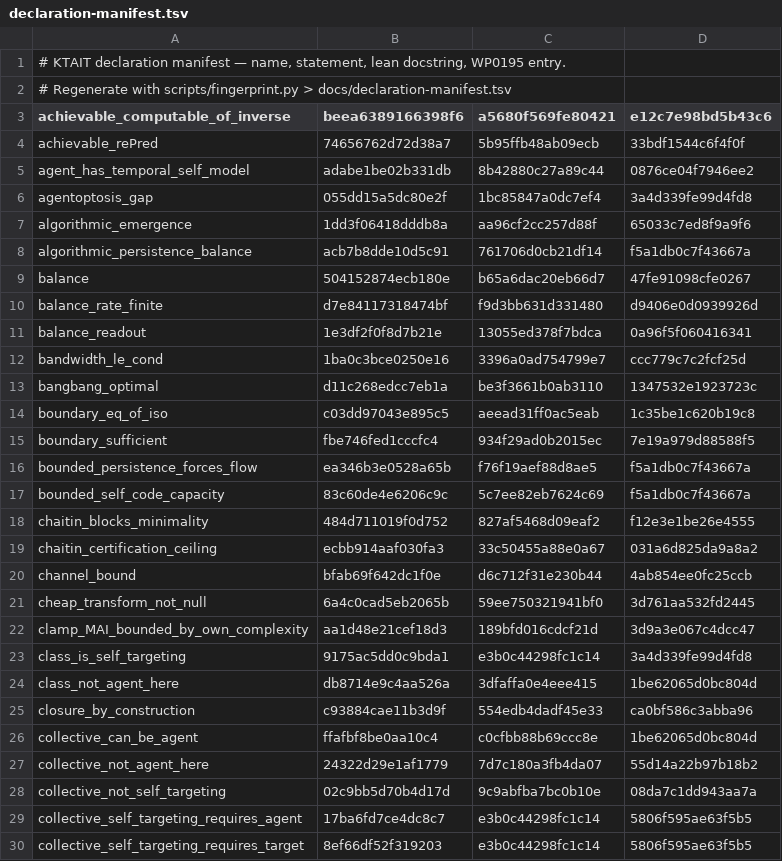
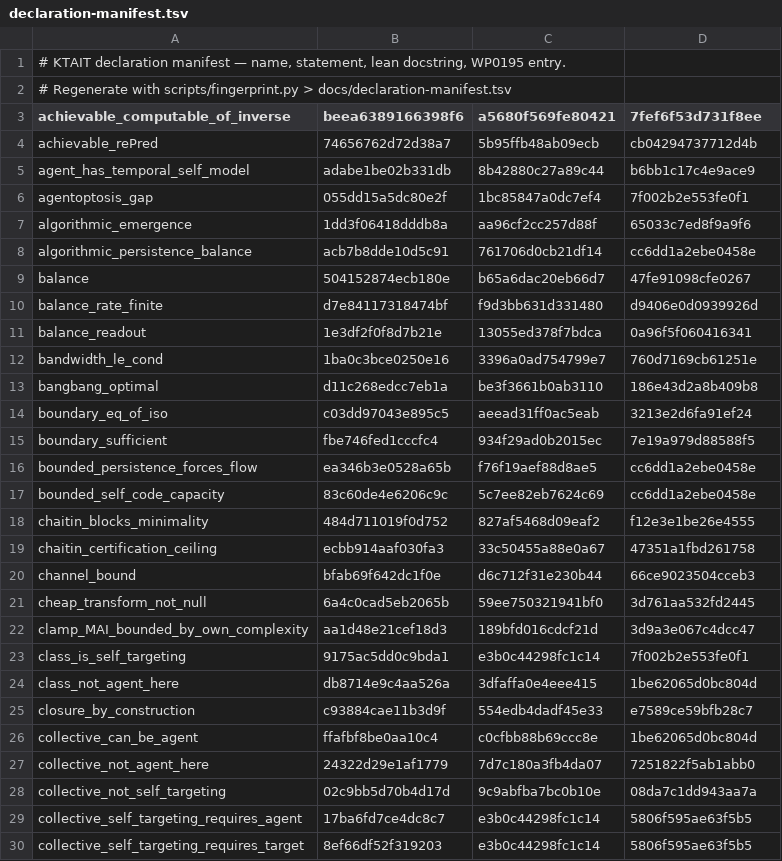
Before and after one commit to giulioruffini/KTAIT, a TSV file: docs/declaration-manifest.tsv, drawn as a sheet; only a part is shown; the diff covers the shown part only.

```diff
--- a/docs/declaration-manifest.tsv
+++ b/docs/declaration-manifest.tsv
@@ -2,8 +2,8 @@
 # Regenerate with scripts/fingerprint.py > docs/declaration-manifest.tsv
-achievable_computable_of_inverse	beea6389166398f6	a5680f569fe80421	e12c7e98bd5b43c6
-achievable_rePred	74656762d72d38a7	5b95ffb48ab09ecb	33bdf1544c6f4f0f
-agent_has_temporal_self_model	adabe1be02b331db	8b42880c27a89c44	0876ce04f7946ee2
-agentoptosis_gap	055dd15a5dc80e2f	1bc85847a0dc7ef4	3a4d339fe99d4fd8
+achievable_computable_of_inverse	beea6389166398f6	a5680f569fe80421	7fef6f53d731f8ee
+achievable_rePred	74656762d72d38a7	5b95ffb48ab09ecb	cb04294737712d4b
+agent_has_temporal_self_model	adabe1be02b331db	8b42880c27a89c44	b6bb1c17c4e9ace9
+agentoptosis_gap	055dd15a5dc80e2f	1bc85847a0dc7ef4	7f002b2e553fe0f1
 algorithmic_emergence	1dd3f06418dddb8a	aa96cf2cc257d88f	65033c7ed8f9a9f6
-algorithmic_persistence_balance	acb7b8dde10d5c91	761706d0cb21df14	f5a1db0c7f43667a
+algorithmic_persistence_balance	acb7b8dde10d5c91	761706d0cb21df14	cc6dd1a2ebe0458e
 balance	504152874ecb180e	b65a6dac20eb66d7	47fe91098cfe0267
@@ -11,18 +11,18 @@ balance_rate_finite	d7e84117318474bf	f9d3bb631d331480	d9406e0d0939926d
 balance_readout	1e3df2f0f8d7b21e	13055ed378f7bdca	0a96f5f060416341
-bandwidth_le_cond	1ba0c3bce0250e16	3396a0ad754799e7	ccc779c7c2fcf25d
-bangbang_optimal	d11c268edcc7eb1a	be3f3661b0ab3110	1347532e1923723c
-boundary_eq_of_iso	c03dd97043e895c5	aeead31ff0ac5eab	1c35be1c620b19c8
+bandwidth_le_cond	1ba0c3bce0250e16	3396a0ad754799e7	760d7169cb61251e
+bangbang_optimal	d11c268edcc7eb1a	be3f3661b0ab3110	186e43d2a8b409b8
+boundary_eq_of_iso	c03dd97043e895c5	aeead31ff0ac5eab	3213e2d6fa91ef24
 boundary_sufficient	fbe746fed1cccfc4	934f29ad0b2015ec	7e19a979d88588f5
-bounded_persistence_forces_flow	ea346b3e0528a65b	f76f19aef88d8ae5	f5a1db0c7f43667a
-bounded_self_code_capacity	83c60de4e6206c9c	5c7ee82eb7624c69	f5a1db0c7f43667a
+bounded_persistence_forces_flow	ea346b3e0528a65b	f76f19aef88d8ae5	cc6dd1a2ebe0458e
+bounded_self_code_capacity	83c60de4e6206c9c	5c7ee82eb7624c69	cc6dd1a2ebe0458e
 chaitin_blocks_minimality	484d711019f0d752	827af5468d09eaf2	f12e3e1be26e4555
-chaitin_certification_ceiling	ecbb914aaf030fa3	33c50455a88e0a67	031a6d825da9a8a2
-channel_bound	bfab69f642dc1f0e	d6c712f31e230b44	4ab854ee0fc25ccb
+chaitin_certification_ceiling	ecbb914aaf030fa3	33c50455a88e0a67	47351a1fbd261758
+channel_bound	bfab69f642dc1f0e	d6c712f31e230b44	66ce9023504cceb3
 cheap_transform_not_null	6a4c0cad5eb2065b	59ee750321941bf0	3d761aa532fd2445
 clamp_MAI_bounded_by_own_complexity	aa1d48e21cef18d3	189bfd016cdcf21d	3d9a3e067c4dcc47
-class_is_self_targeting	9175ac5dd0c9bda1	e3b0c44298fc1c14	3a4d339fe99d4fd8
+class_is_self_targeting	9175ac5dd0c9bda1	e3b0c44298fc1c14	7f002b2e553fe0f1
 class_not_agent_here	db8714e9c4aa526a	3dfaffa0e4eee415	1be62065d0bc804d
-closure_by_construction	c93884cae11b3d9f	554edb4dadf45e33	ca0bf586c3abba96
+closure_by_construction	c93884cae11b3d9f	554edb4dadf45e33	e7589ce59bfb28c7
 collective_can_be_agent	ffafbf8be0aa10c4	c0cfbb88b69ccc8e	1be62065d0bc804d
-collective_not_agent_here	24322d29e1af1779	7d7c180a3fb4da07	55d14a22b97b18b2
+collective_not_agent_here	24322d29e1af1779	7d7c180a3fb4da07	7251822f5ab1abb0
 collective_not_self_targeting	02c9bb5d70b4d17d	9c9abfba7bc0b10e	08da7c1dd943aa7a
```
Also changed, not shown: 2 added rows and 78 edited cells elsewhere in this file, 5 other files.
